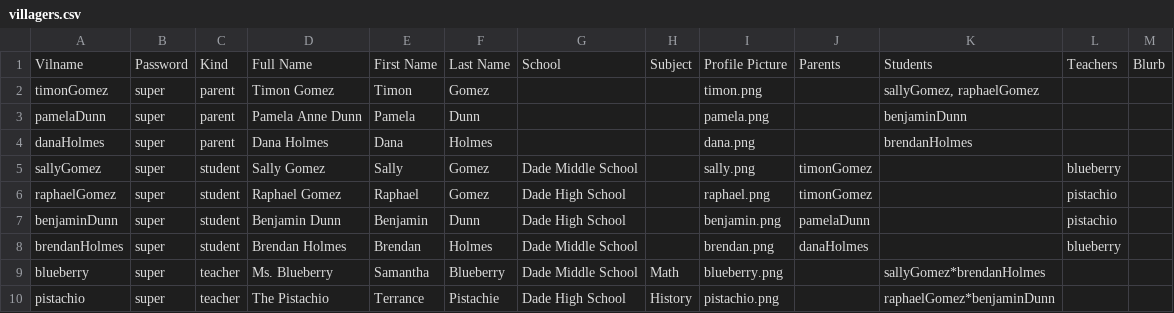
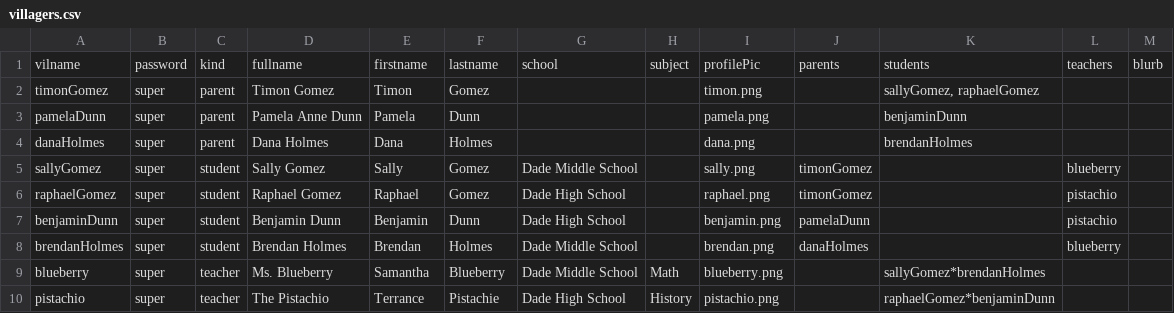
Before and after one commit to Buraburaite/Villagers-Server, a CSV file: bin/csv/villagers.csv, drawn as a sheet; removed rows and columns are numbered as before the commit, all else as after; the diff names each change by its address in the sheet, - before the commit and + after, or states it on an @@ line.

Commit message:
installed papaparser to help parse the csv (was just faster to do it this way), writing code to bridge the csv data with what's needed for documents

```diff
--- a/bin/csv/villagers.csv
+++ b/bin/csv/villagers.csv
-row 1: Vilname | Password | Kind | Full Name | First Name | Last Name | School | Subject | Profile Picture | Parents | Students | Teachers | Blurb
+row 1: vilname | password | kind | fullname | firstname | lastname | school | subject | profilePic | parents | students | teachers | blurb
```
Also changed, not shown: bin/csv/comments.csv, bin/csv/posts.csv, 5 other files.
